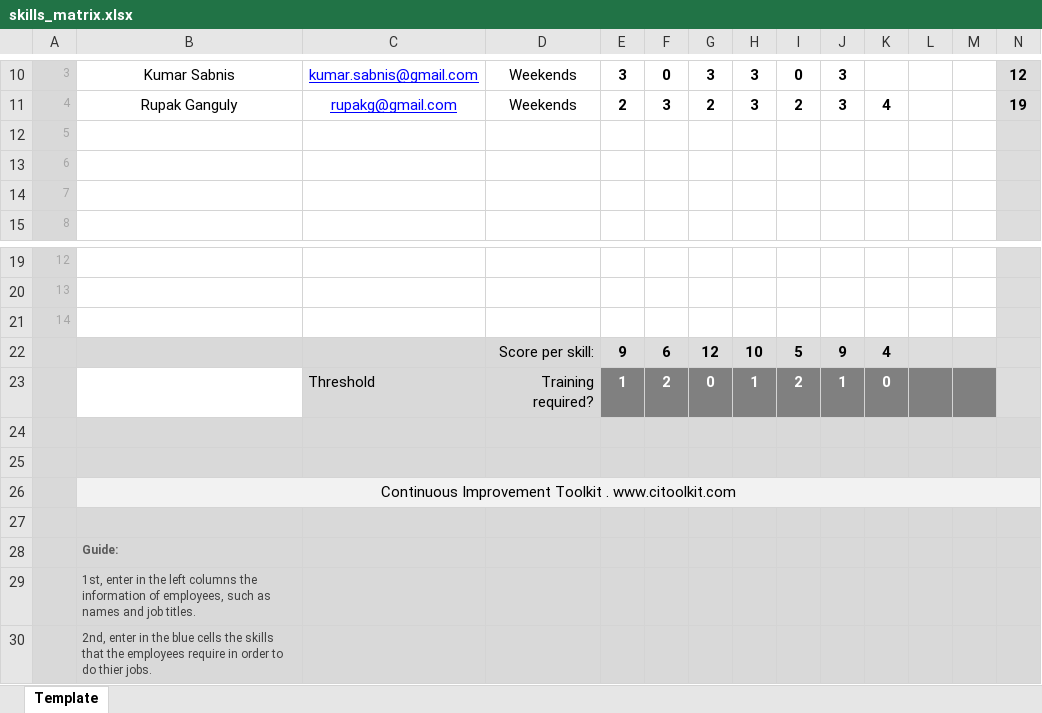
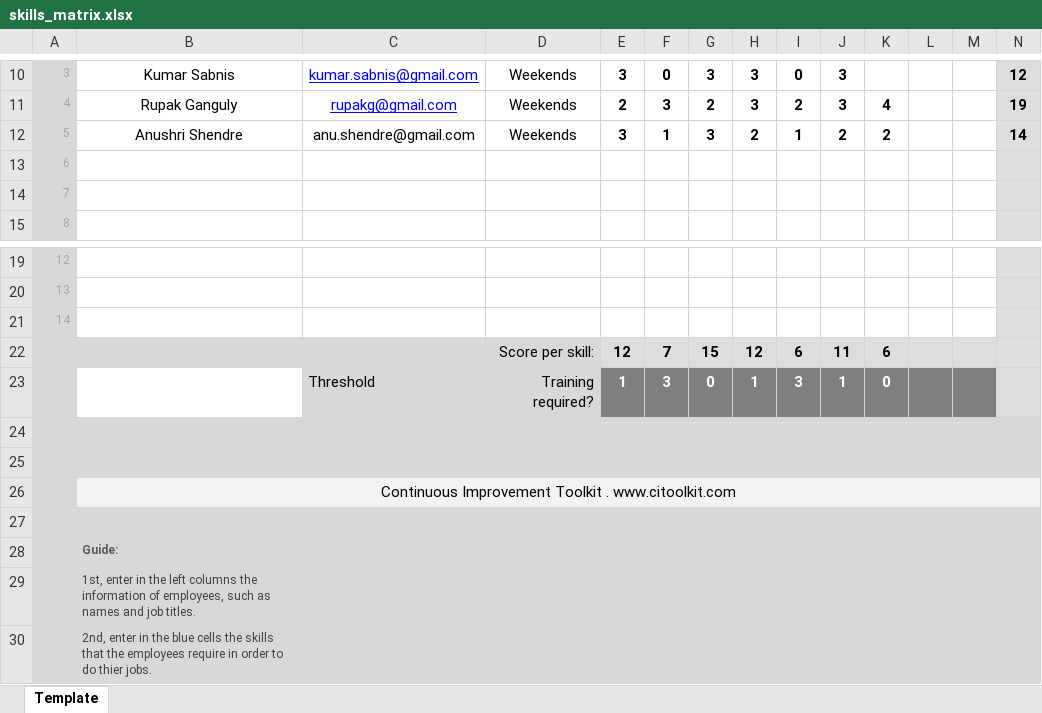
Before and after one commit to atl-itworkshop/docs, an Excel workbook: skills_matrix.xlsx, sheet Template, drawn as a sheet; only a part is shown, gaps mark what is left out; values as stored, in another font and other column widths than the file's, no borders; charts and pictures and conditional formats not drawn; removed rows and columns are numbered as before the commit, all else as after; the diff names each change by its address in the sheet, - before the commit and + after, or states it on an @@ line.

Commit message:
Add files via upload

```diff
--- a/skills_matrix.xlsx (sheet Template)
+++ b/skills_matrix.xlsx (sheet Template)
-row 12: 5
+row 12: 5 | Anushri Shendre | anu.shendre@gmail.com | Weekends | 3 | 1 | 3 | 2 | 1 | 2 | 2 |  |  | 14
-row 22:  |  |  | Score per skill: | 9 | 6 | 12 | 10 | 5 | 9 | 4
+row 22:  |  |  | Score per skill: | 12 | 7 | 15 | 12 | 6 | 11 | 6
-F23: 2
+F23: 3
-I23: 2
+I23: 3
-C26:N26 fill: #F2F2F2
+C26:N26 fill: none
```
Also changed, not shown: charts or pictures.
